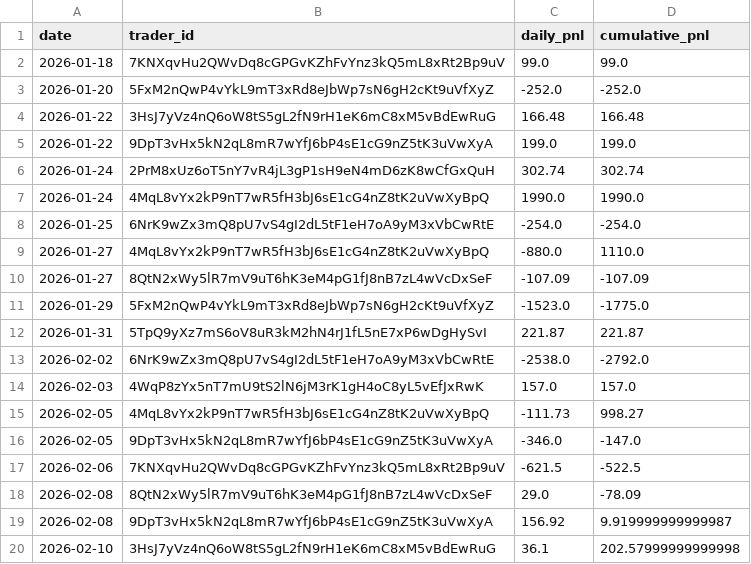
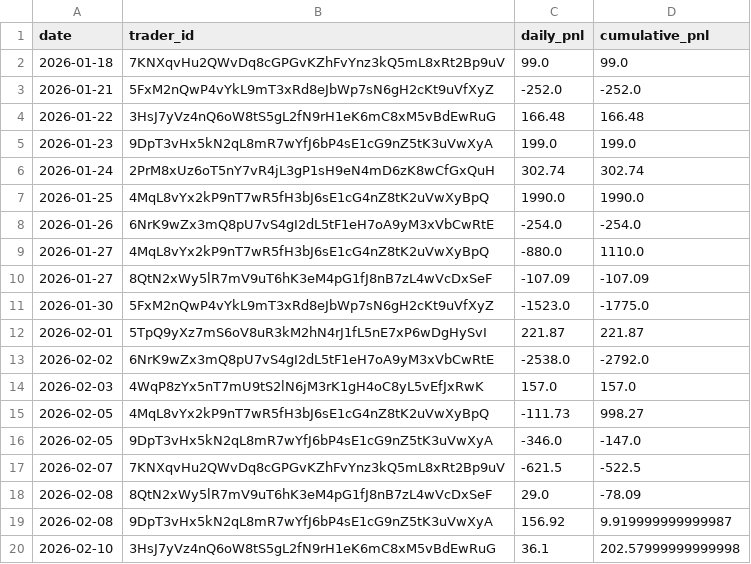
Before and after one commit to FirstBML/Deriverse-Trading-System-Analysis, a CSV file: deriverse-data-puller/data/analytics_output/pnl_by_day.csv, drawn as a sheet; only a part is shown.

```diff
--- a/deriverse-data-puller/data/analytics_output/pnl_by_day.csv
+++ b/deriverse-data-puller/data/analytics_output/pnl_by_day.csv
@@ -2,12 +2,12 @@ date,trader_id,daily_pnl,cumulative_pnl
 2026-01-18,7KNXqvHu2QWvDq8cGPGvKZhFvYnz3kQ5mL8xRt2Bp9uV,99.0,99.0
-2026-01-20,5FxM2nQwP4vYkL9mT3xRd8eJbWp7sN6gH2cKt9uVfXyZ,-252.0,-252.0
+2026-01-21,5FxM2nQwP4vYkL9mT3xRd8eJbWp7sN6gH2cKt9uVfXyZ,-252.0,-252.0
 2026-01-22,3HsJ7yVz4nQ6oW8tS5gL2fN9rH1eK6mC8xM5vBdEwRuG,166.48,166.48
-2026-01-22,9DpT3vHx5kN2qL8mR7wYfJ6bP4sE1cG9nZ5tK3uVwXyA,199.0,199.0
+2026-01-23,9DpT3vHx5kN2qL8mR7wYfJ6bP4sE1cG9nZ5tK3uVwXyA,199.0,199.0
 2026-01-24,2PrM8xUz6oT5nY7vR4jL3gP1sH9eN4mD6zK8wCfGxQuH,302.74,302.74
-2026-01-24,4MqL8vYx2kP9nT7wR5fH3bJ6sE1cG4nZ8tK2uVwXyBpQ,1990.0,1990.0
-2026-01-25,6NrK9wZx3mQ8pU7vS4gI2dL5tF1eH7oA9yM3xVbCwRtE,-254.0,-254.0
+2026-01-25,4MqL8vYx2kP9nT7wR5fH3bJ6sE1cG4nZ8tK2uVwXyBpQ,1990.0,1990.0
+2026-01-26,6NrK9wZx3mQ8pU7vS4gI2dL5tF1eH7oA9yM3xVbCwRtE,-254.0,-254.0
 2026-01-27,4MqL8vYx2kP9nT7wR5fH3bJ6sE1cG4nZ8tK2uVwXyBpQ,-880.0,1110.0
 2026-01-27,8QtN2xWy5lR7mV9uT6hK3eM4pG1fJ8nB7zL4wVcDxSeF,-107.09,-107.09
-2026-01-29,5FxM2nQwP4vYkL9mT3xRd8eJbWp7sN6gH2cKt9uVfXyZ,-1523.0,-1775.0
-2026-01-31,5TpQ9yXz7mS6oV8uR3kM2hN4rJ1fL5nE7xP6wDgHySvI,221.87,221.87
+2026-01-30,5FxM2nQwP4vYkL9mT3xRd8eJbWp7sN6gH2cKt9uVfXyZ,-1523.0,-1775.0
+2026-02-01,5TpQ9yXz7mS6oV8uR3kM2hN4rJ1fL5nE7xP6wDgHySvI,221.87,221.87
 2026-02-02,6NrK9wZx3mQ8pU7vS4gI2dL5tF1eH7oA9yM3xVbCwRtE,-2538.0,-2792.0
@@ -16,3 +16,3 @@ date,trader_id,daily_pnl,cumulative_pnl
 2026-02-05,9DpT3vHx5kN2qL8mR7wYfJ6bP4sE1cG9nZ5tK3uVwXyA,-346.0,-147.0
-2026-02-06,7KNXqvHu2QWvDq8cGPGvKZhFvYnz3kQ5mL8xRt2Bp9uV,-621.5,-522.5
+2026-02-07,7KNXqvHu2QWvDq8cGPGvKZhFvYnz3kQ5mL8xRt2Bp9uV,-621.5,-522.5
 2026-02-08,8QtN2xWy5lR7mV9uT6hK3eM4pG1fJ8nB7zL4wVcDxSeF,29.0,-78.09
```
Also changed, not shown: deriverse-data-puller/data/analytics_output/equity_curve.csv, deriverse-data-puller/data/analytics_output/open_positions.csv, 14 other files.
